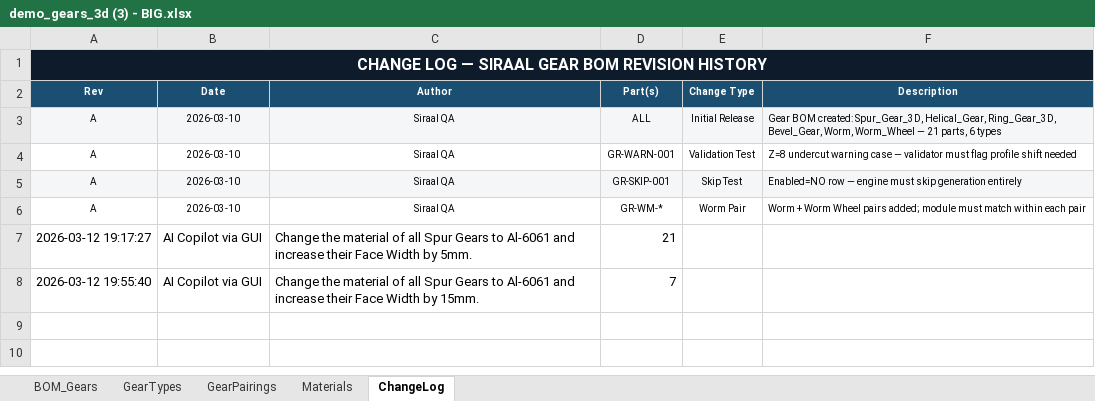
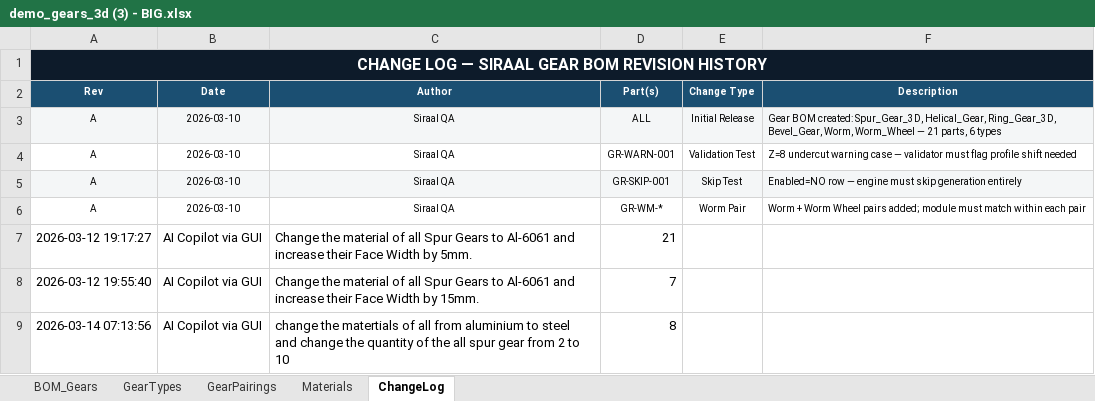
Before and after one commit to adinath-codes/Siraal, an Excel workbook: excels/demo_gears_3d (3) - BIG.xlsx, sheet ChangeLog, drawn as a sheet; values as stored, in another font and other column widths than the file's, no borders; the diff names each change by its address in the sheet, - before the commit and + after, or states it on an @@ line.

```diff
--- a/excels/demo_gears_3d (3) - BIG.xlsx (sheet ChangeLog)
+++ b/excels/demo_gears_3d (3) - BIG.xlsx (sheet ChangeLog)
+row 9: 2026-03-14 07:13:56 | AI Copilot via GUI | change the matertials of all from aluminium to steel and change the quantity of the all spur gear from 2 to 10 | 8
```
Also changed, not shown: sheet BOM_Gears, excels/BOM_FILE_2D.xlsx, excels/BOM_FILE_3D.xlsx, 20 other files.
